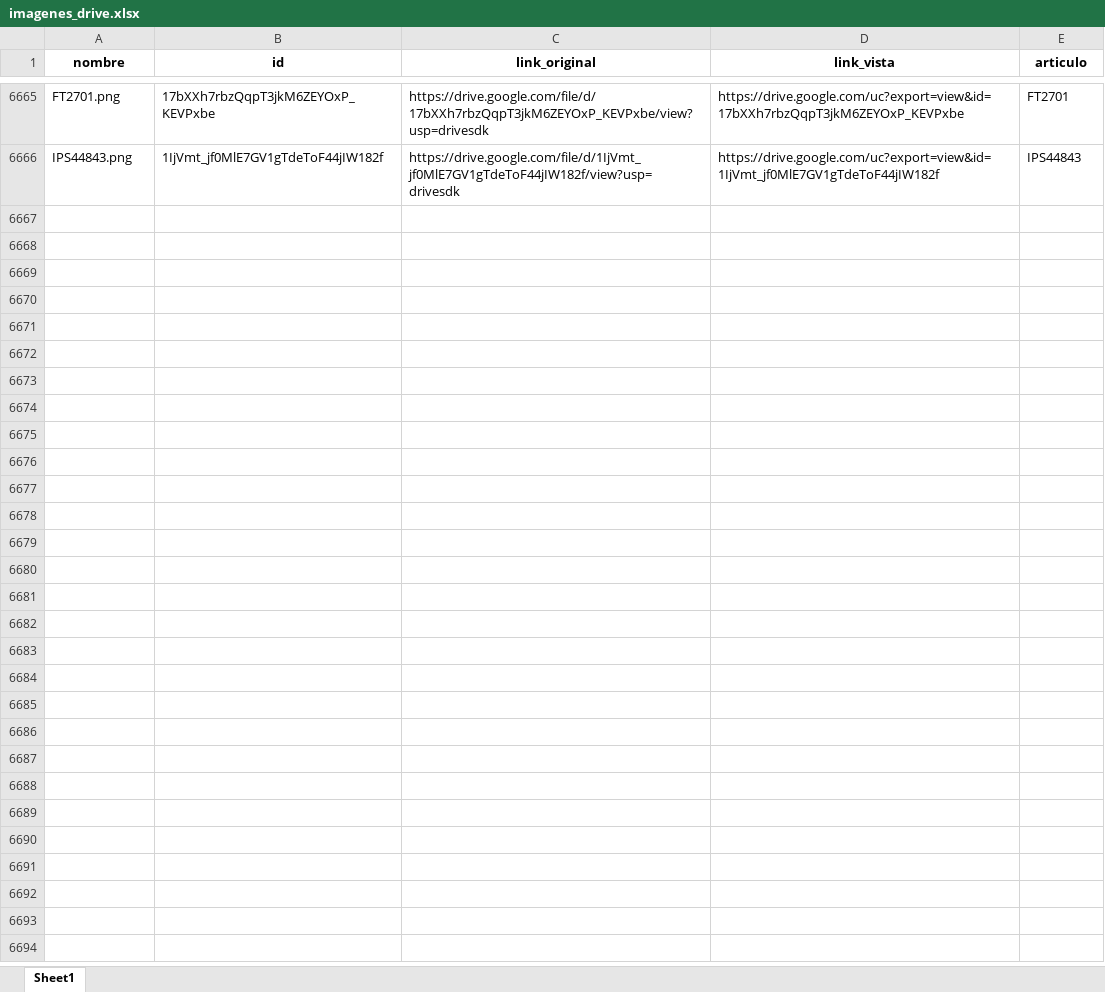
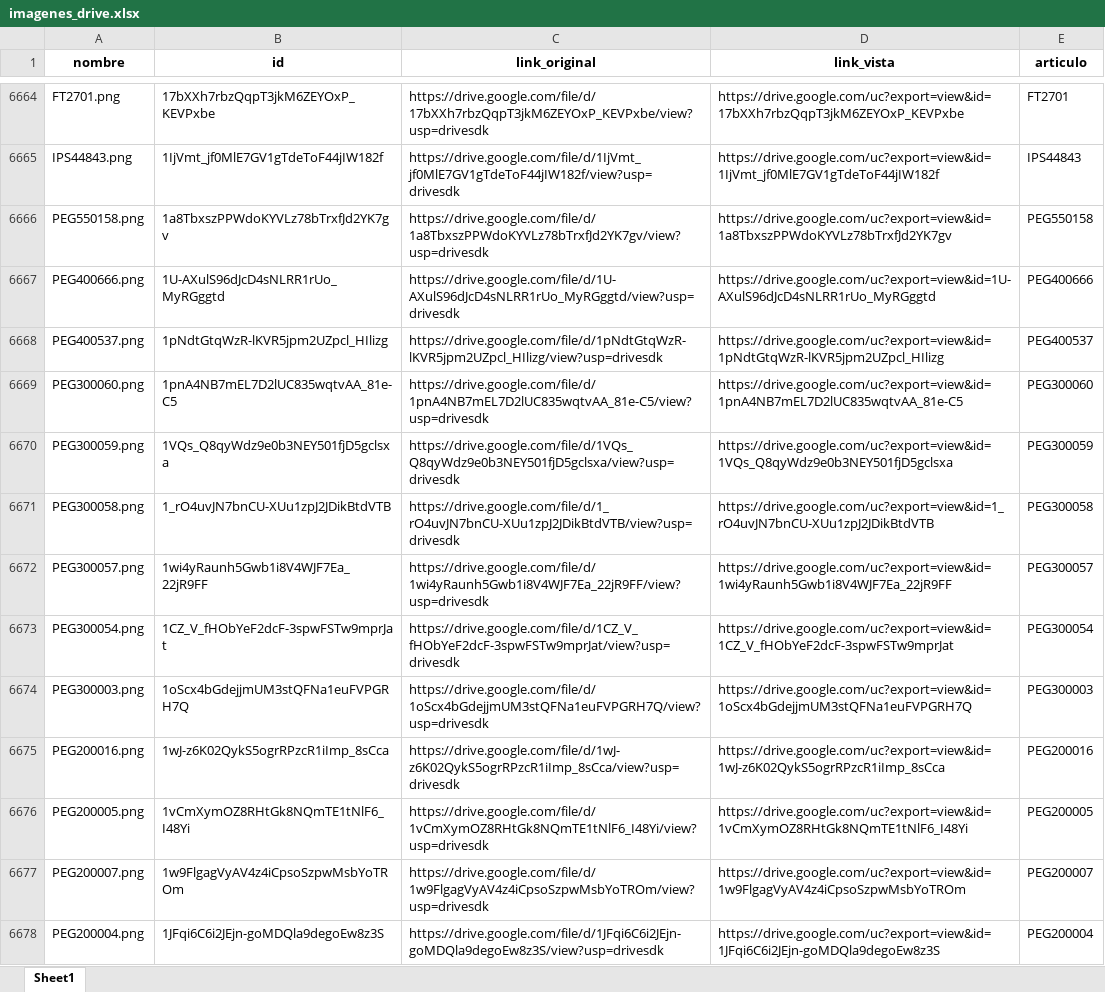
Before and after one commit to ferremax-cat/pinterest-f, an Excel workbook: imagenes_drive.xlsx, sheet Sheet1, drawn as a sheet; only a part is shown, gaps mark what is left out; values as stored, in another font and other column widths than the file's, no borders; the diff covers the shown part only; the diff names each change by its address in the sheet, - before the commit and + after, or states it on an @@ line.

Commit message:
imagenes de pegamil, estado de duentas -30-6-26

```diff
--- a/imagenes_drive.xlsx (sheet Sheet1)
+++ b/imagenes_drive.xlsx (sheet Sheet1)
+row 6666: PEG550158.png | 1a8TbxszPPWdoKYVLz78bTrxfJd2YK7gv | https://drive.google.com/file/d/1a8TbxszPPWdoKYVLz78bTrxfJd2YK7gv/view?usp=drivesdk | https://drive.google.com/uc?export=view&id=1a8TbxszPPWdoKYVLz78bTrxfJd2YK7gv | PEG550158
+row 6667: PEG400666.png | 1U-AXulS96dJcD4sNLRR1rUo_MyRGggtd | https://drive.google.com/file/d/1U-AXulS96dJcD4sNLRR1rUo_MyRGggtd/view?usp=drivesdk | https://drive.google.com/uc?export=view&id=1U-AXulS96dJcD4sNLRR1rUo_MyRGggtd | PEG400666
+row 6668: PEG400537.png | 1pNdtGtqWzR-lKVR5jpm2UZpcl_HIlizg | https://drive.google.com/file/d/1pNdtGtqWzR-lKVR5jpm2UZpcl_HIlizg/view?usp=drivesdk | https://drive.google.com/uc?export=view&id=1pNdtGtqWzR-lKVR5jpm2UZpcl_HIlizg | PEG400537
+row 6669: PEG300060.png | 1pnA4NB7mEL7D2lUC835wqtvAA_81e-C5 | https://drive.google.com/file/d/1pnA4NB7mEL7D2lUC835wqtvAA_81e-C5/view?usp=drivesdk | https://drive.google.com/uc?export=view&id=1pnA4NB7mEL7D2lUC835wqtvAA_81e-C5 | PEG300060
+row 6670: PEG300059.png | 1VQs_Q8qyWdz9e0b3NEY501fjD5gclsxa | https://drive.google.com/file/d/1VQs_Q8qyWdz9e0b3NEY501fjD5gclsxa/view?usp=drivesdk | https://drive.google.com/uc?export=view&id=1VQs_Q8qyWdz9e0b3NEY501fjD5gclsxa | PEG300059
+row 6671: PEG300058.png | 1_rO4uvJN7bnCU-XUu1zpJ2JDikBtdVTB | https://drive.google.com/file/d/1_rO4uvJN7bnCU-XUu1zpJ2JDikBtdVTB/view?usp=drivesdk | https://drive.google.com/uc?export=view&id=1_rO4uvJN7bnCU-XUu1zpJ2JDikBtdVTB | PEG300058
+row 6672: PEG300057.png | 1wi4yRaunh5Gwb1i8V4WJF7Ea_22jR9FF | https://drive.google.com/file/d/1wi4yRaunh5Gwb1i8V4WJF7Ea_22jR9FF/view?usp=drivesdk | https://drive.google.com/uc?export=view&id=1wi4yRaunh5Gwb1i8V4WJF7Ea_22jR9FF | PEG300057
+row 6673: PEG300054.png | 1CZ_V_fHObYeF2dcF-3spwFSTw9mprJat | https://drive.google.com/file/d/1CZ_V_fHObYeF2dcF-3spwFSTw9mprJat/view?usp=drivesdk | https://drive.google.com/uc?export=view&id=1CZ_V_fHObYeF2dcF-3spwFSTw9mprJat | PEG300054
+row 6674: PEG300003.png | 1oScx4bGdejjmUM3stQFNa1euFVPGRH7Q | https://drive.google.com/file/d/1oScx4bGdejjmUM3stQFNa1euFVPGRH7Q/view?usp=drivesdk | https://drive.google.com/uc?export=view&id=1oScx4bGdejjmUM3stQFNa1euFVPGRH7Q | PEG300003
+row 6675: PEG200016.png | 1wJ-z6K02QykS5ogrRPzcR1iImp_8sCca | https://drive.google.com/file/d/1wJ-z6K02QykS5ogrRPzcR1iImp_8sCca/view?usp=drivesdk | https://drive.google.com/uc?export=view&id=1wJ-z6K02QykS5ogrRPzcR1iImp_8sCca | PEG200016
+row 6676: PEG200005.png | 1vCmXymOZ8RHtGk8NQmTE1tNlF6_I48Yi | https://drive.google.com/file/d/1vCmXymOZ8RHtGk8NQmTE1tNlF6_I48Yi/view?usp=drivesdk | https://drive.google.com/uc?export=view&id=1vCmXymOZ8RHtGk8NQmTE1tNlF6_I48Yi | PEG200005
+row 6677: PEG200007.png | 1w9FlgagVyAV4z4iCpsoSzpwMsbYoTROm | https://drive.google.com/file/d/1w9FlgagVyAV4z4iCpsoSzpwMsbYoTROm/view?usp=drivesdk | https://drive.google.com/uc?export=view&id=1w9FlgagVyAV4z4iCpsoSzpwMsbYoTROm | PEG200007
+row 6678: PEG200004.png | 1JFqi6C6i2JEjn-goMDQla9degoEw8z3S | https://drive.google.com/file/d/1JFqi6C6i2JEjn-goMDQla9degoEw8z3S/view?usp=drivesdk | https://drive.google.com/uc?export=view&id=1JFqi6C6i2JEjn-goMDQla9degoEw8z3S | PEG200004
```
Also changed, not shown: 12 added rows and 1 moved row elsewhere in this sheet, excel/clientes_finanzas.xlsx, 4 other files.
